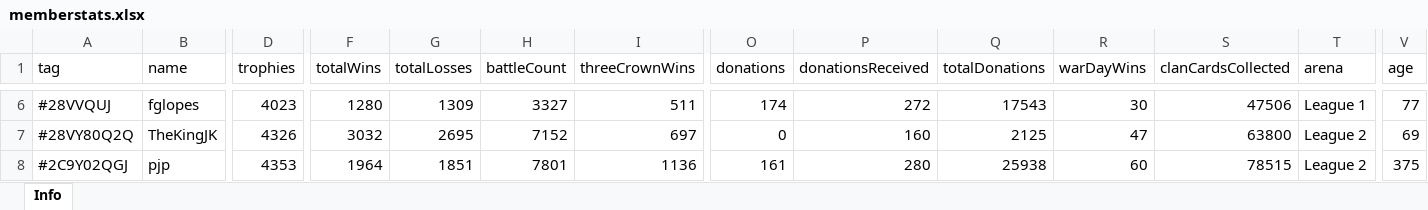
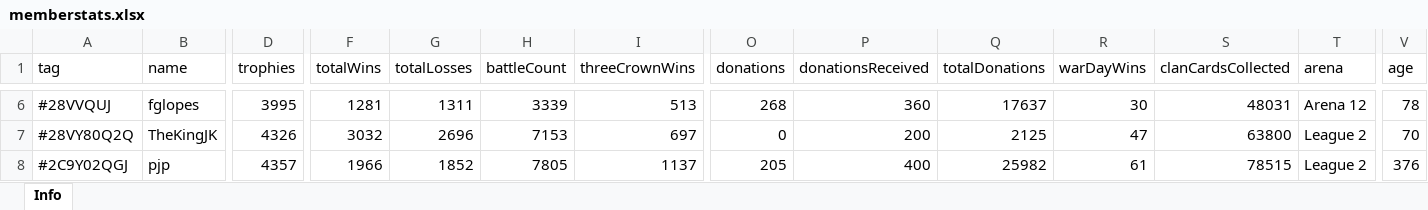
Before and after one commit to bascenso/alkateia, an Excel workbook: docs/data/memberstats.xlsx, sheet Info, drawn as a sheet; only a part is shown, gaps mark what is left out; values as stored, in another font and other column widths than the file's, no borders; the diff covers the shown part only; the diff names each change by its address in the sheet, - before the commit and + after, or states it on an @@ line.

```diff
--- a/docs/data/memberstats.xlsx (sheet Info)
+++ b/docs/data/memberstats.xlsx (sheet Info)
-D6 (trophies): 4023
+D6 (trophies): 3995
-F6 (totalWins): 1280
+F6 (totalWins): 1281
-G6 (totalLosses): 1309
+G6 (totalLosses): 1311
-H6 (battleCount): 3327
+H6 (battleCount): 3339
-I6 (threeCrownWins): 511
+I6 (threeCrownWins): 513
-O6 (donations): 174
+O6 (donations): 268
-P6 (donationsReceived): 272
+P6 (donationsReceived): 360
-Q6 (totalDonations): 17543
+Q6 (totalDonations): 17637
-S6 (clanCardsCollected): 47506
+S6 (clanCardsCollected): 48031
-T6 (arena): League 1
+T6 (arena): Arena 12
-V6 (age): 77
+V6 (age): 78
-G7 (totalLosses): 2695
+G7 (totalLosses): 2696
-H7 (battleCount): 7152
+H7 (battleCount): 7153
-P7 (donationsReceived): 160
+P7 (donationsReceived): 200
-V7 (age): 69
+V7 (age): 70
-D8 (trophies): 4353
+D8 (trophies): 4357
-F8 (totalWins): 1964
+F8 (totalWins): 1966
-G8 (totalLosses): 1851
+G8 (totalLosses): 1852
-H8 (battleCount): 7801
+H8 (battleCount): 7805
-I8 (threeCrownWins): 1136
+I8 (threeCrownWins): 1137
-O8 (donations): 161
+O8 (donations): 205
-P8 (donationsReceived): 280
+P8 (donationsReceived): 400
-Q8 (totalDonations): 25938
+Q8 (totalDonations): 25982
-R8 (warDayWins): 60
+R8 (warDayWins): 61
-V8 (age): 375
+V8 (age): 376
```
Also changed, not shown: 404 edited cells elsewhere in this sheet, docs/data/warmap.xlsx, docs/data/warstats.xlsx, 11 other files.
